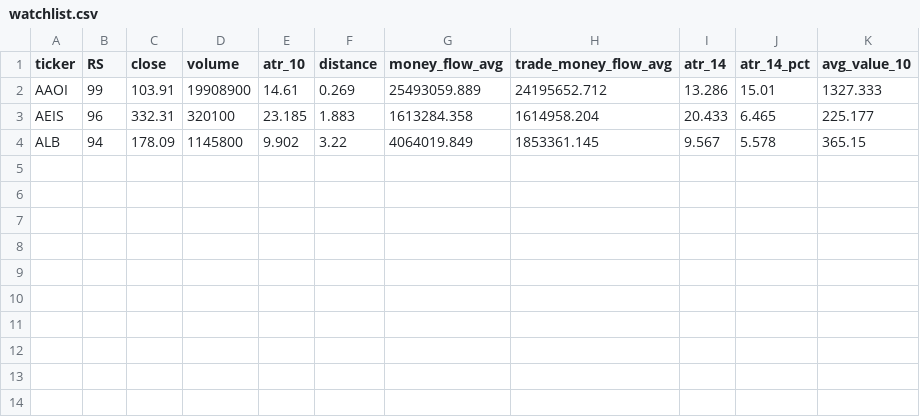
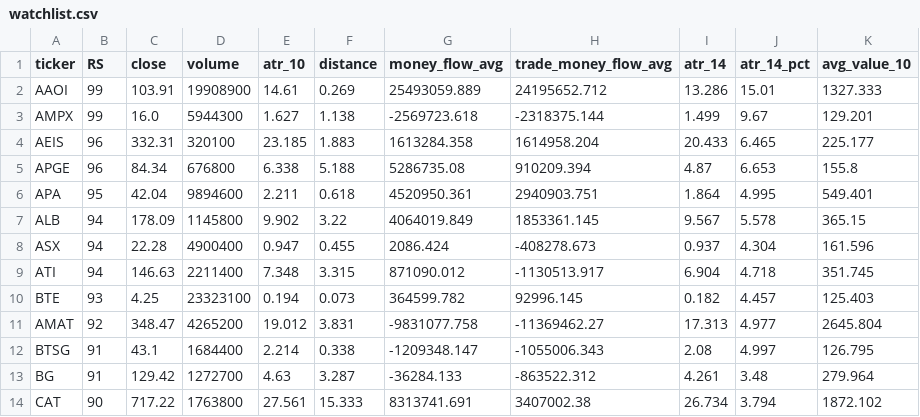
Before and after one commit to tu1258/Stock-Screener, a CSV file: csv/watchlist.csv, drawn as a sheet; the diff names each change by its address in the sheet, - before the commit and + after, or states it on an @@ line.

```diff
--- a/csv/watchlist.csv
+++ b/csv/watchlist.csv
+row 3: AMPX | 99 | 16.0 | 5944300 | 1.627 | 1.138 | -2569723.618 | -2318375.144 | 1.499 | 9.67 | 129.201
+row 5: APGE | 96 | 84.34 | 676800 | 6.338 | 5.188 | 5286735.08 | 910209.394 | 4.87 | 6.653 | 155.8
+row 6: APA | 95 | 42.04 | 9894600 | 2.211 | 0.618 | 4520950.361 | 2940903.751 | 1.864 | 4.995 | 549.401
+row 8: ASX | 94 | 22.28 | 4900400 | 0.947 | 0.455 | 2086.424 | -408278.673 | 0.937 | 4.304 | 161.596
+row 9: ATI | 94 | 146.63 | 2211400 | 7.348 | 3.315 | 871090.012 | -1130513.917 | 6.904 | 4.718 | 351.745
+row 10: BTE | 93 | 4.25 | 23323100 | 0.194 | 0.073 | 364599.782 | 92996.145 | 0.182 | 4.457 | 125.403
+row 11: AMAT | 92 | 348.47 | 4265200 | 19.012 | 3.831 | -9831077.758 | -11369462.27 | 17.313 | 4.977 | 2645.804
+row 12: BTSG | 91 | 43.1 | 1684400 | 2.214 | 0.338 | -1209348.147 | -1055006.343 | 2.08 | 4.997 | 126.795
+row 13: BG | 91 | 129.42 | 1272700 | 4.63 | 3.287 | -36284.133 | -863522.312 | 4.261 | 3.48 | 279.964
+row 14: CAT | 90 | 717.22 | 1763800 | 27.561 | 15.333 | 8313741.691 | 3407002.38 | 26.734 | 3.794 | 1872.102
```
Also changed, not shown: stock_ticker.csv, 3 other files.
